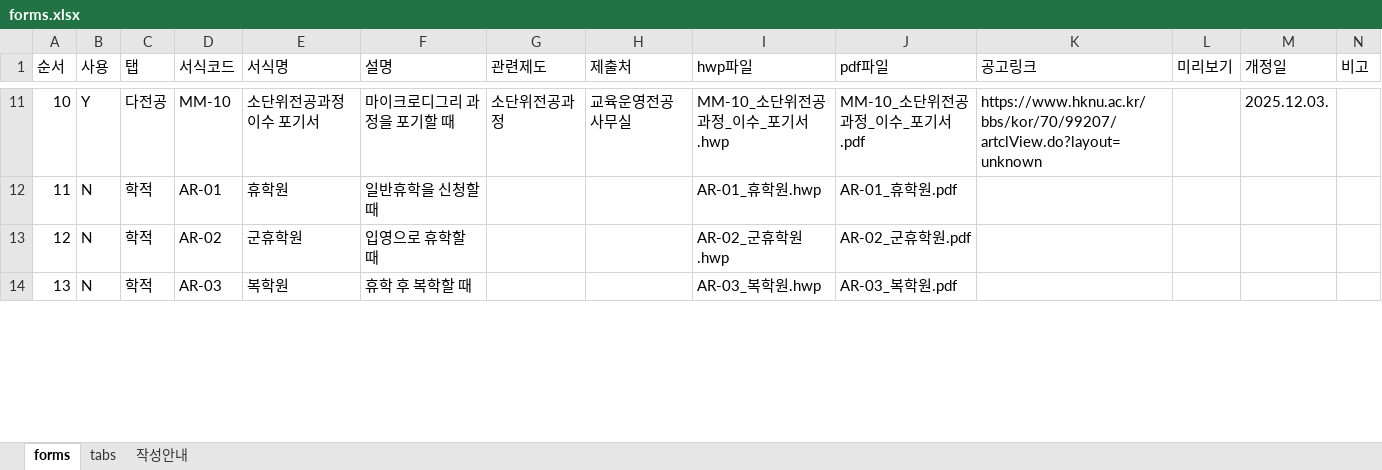
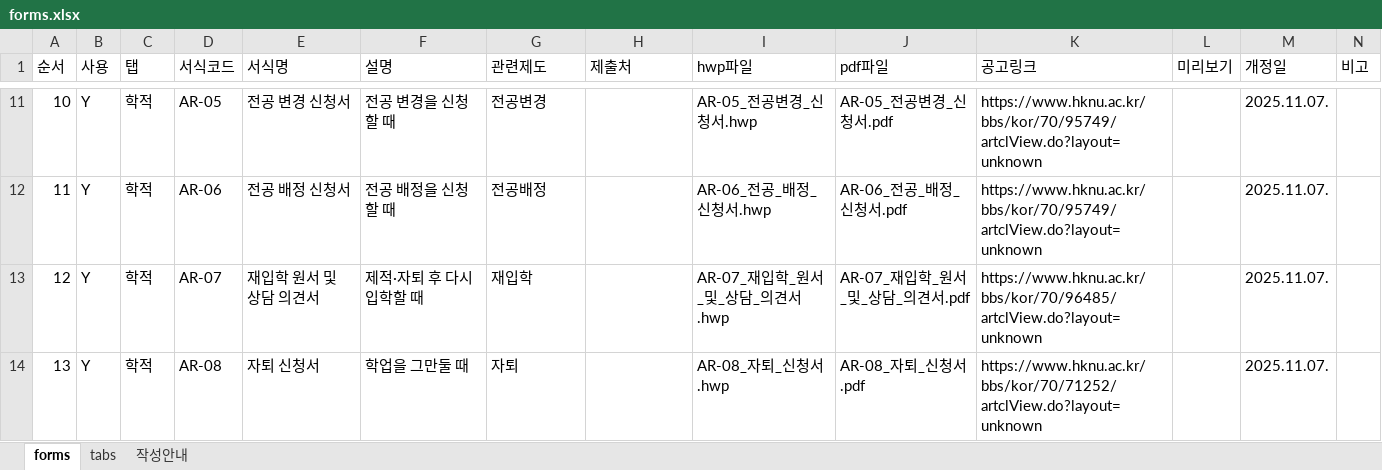
Before and after one commit to hknu-academic/multimajors, an Excel workbook: data/forms.xlsx, sheet forms, drawn as a sheet; only a part is shown, gaps mark what is left out; values as stored, in another font and other column widths than the file's, no cell formats; conditional formats and table styles not drawn; the diff covers the shown part only; the diff names each change by its address in the sheet, - before the commit and + after, or states it on an @@ line.

```diff
--- a/data/forms.xlsx (sheet forms)
+++ b/data/forms.xlsx (sheet forms)
-C11 (탭): 다전공
+C11 (탭): 학적
-D11 (서식코드): MM-10
+D11 (서식코드): AR-05
-E11 (서식명): 소단위전공과정 이수 포기서
+E11 (서식명): 전공 변경 신청서
-F11 (설명): 마이크로디그리 과정을 포기할 때
+F11 (설명): 전공 변경을 신청할 때
-G11 (관련제도): 소단위전공과정
+G11 (관련제도): 전공변경
-H11 (제출처): 교육운영전공 사무실
+H11 (제출처): (empty)
-I11 (hwp파일): MM-10_소단위전공과정_이수_포기서.hwp
+I11 (hwp파일): AR-05_전공변경_신청서.hwp
-J11 (pdf파일): MM-10_소단위전공과정_이수_포기서.pdf
+J11 (pdf파일): AR-05_전공변경_신청서.pdf
-K11 (공고링크): https://www.hknu.ac.kr/bbs/kor/70/99207/artclView.do?layout=unknown
+K11 (공고링크): https://www.hknu.ac.kr/bbs/kor/70/95749/artclView.do?layout=unknown
-M11 (개정일): 2025.12.03.
+M11 (개정일): 2025.11.07.
-B12:B14 (사용): N
+B12:B14 (사용): Y
-D12 (서식코드): AR-01
+D12 (서식코드): AR-06
-E12 (서식명): 휴학원
+E12 (서식명): 전공 배정 신청서
-F12 (설명): 일반휴학을 신청할 때
+F12 (설명): 전공 배정을 신청할 때
-G12 (관련제도): (empty)
+G12 (관련제도): 전공배정
-I12 (hwp파일): AR-01_휴학원.hwp
+I12 (hwp파일): AR-06_전공_배정_신청서.hwp
-J12 (pdf파일): AR-01_휴학원.pdf
+J12 (pdf파일): AR-06_전공_배정_신청서.pdf
-K12 (공고링크): (empty)
+K12 (공고링크): https://www.hknu.ac.kr/bbs/kor/70/95749/artclView.do?layout=unknown
-M12:M14 (개정일): (empty)
+M12:M14 (개정일): 2025.11.07.
-D13 (서식코드): AR-02
+D13 (서식코드): AR-07
-E13 (서식명): 군휴학원
+E13 (서식명): 재입학 원서 및 상담 의견서
-F13 (설명): 입영으로 휴학할 때
+F13 (설명): 제적·자퇴 후 다시 입학할 때
-G13 (관련제도): (empty)
+G13 (관련제도): 재입학
-I13 (hwp파일): AR-02_군휴학원.hwp
+I13 (hwp파일): AR-07_재입학_원서_및_상담_의견서.hwp
-J13 (pdf파일): AR-02_군휴학원.pdf
+J13 (pdf파일): AR-07_재입학_원서_및_상담_의견서.pdf
-K13 (공고링크): (empty)
+K13 (공고링크): https://www.hknu.ac.kr/bbs/kor/70/96485/artclView.do?layout=unknown
-D14 (서식코드): AR-03
+D14 (서식코드): AR-08
-E14 (서식명): 복학원
+E14 (서식명): 자퇴 신청서
-F14 (설명): 휴학 후 복학할 때
+F14 (설명): 학업을 그만둘 때
-G14 (관련제도): (empty)
+G14 (관련제도): 자퇴
-I14 (hwp파일): AR-03_복학원.hwp
+I14 (hwp파일): AR-08_자퇴_신청서.hwp
-J14 (pdf파일): AR-03_복학원.pdf
+J14 (pdf파일): AR-08_자퇴_신청서.pdf
-K14 (공고링크): (empty)
+K14 (공고링크): https://www.hknu.ac.kr/bbs/kor/70/71252/artclView.do?layout=unknown
```
Also changed, not shown: 1 added row, 1 removed row and 152 edited cells elsewhere in this sheet, sheet tabs, cell formats.
